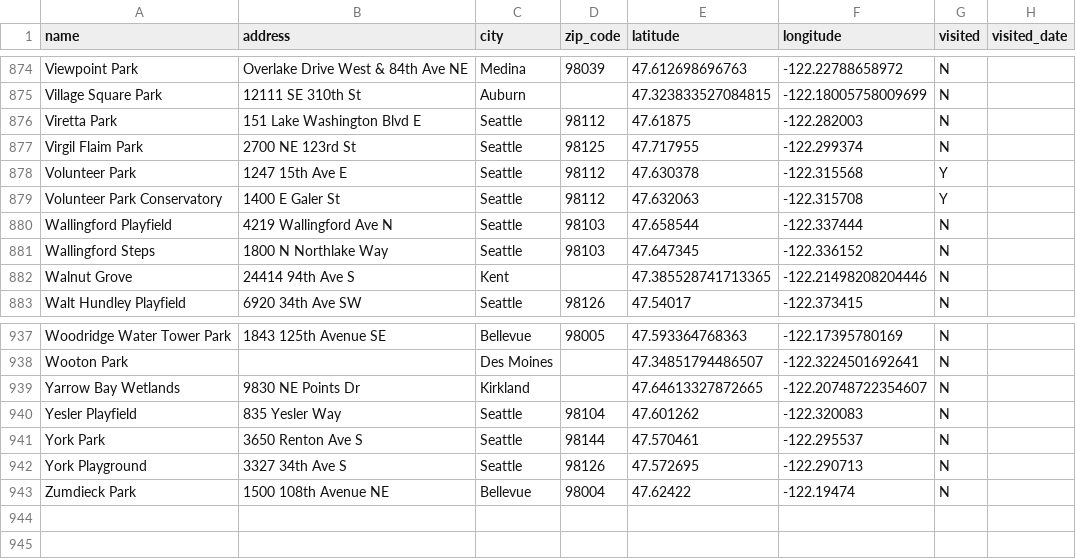
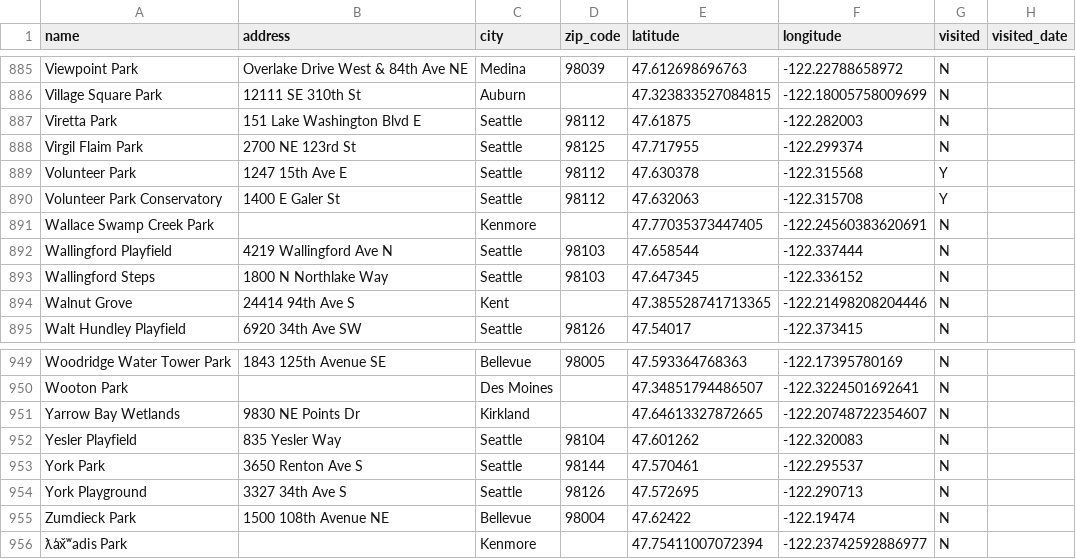
Before and after one commit to lythronaxargestes/lythronaxargestes.github.io, a CSV file: seattleparks/seattle_parks.csv, drawn as a sheet; only a part is shown, gaps mark what is left out; the diff covers the shown part only; the diff names each change by its address in the sheet, - before the commit and + after, or states it on an @@ line.

Commit message:
Add Kenmore

```diff
--- a/seattleparks/seattle_parks.csv
+++ b/seattleparks/seattle_parks.csv
+row 891: Wallace Swamp Creek Park |  | Kenmore |  | 47.77035373447405 | -122.24560383620691 | N
+row 956: ƛ̕ax̌ʷadis Park |  | Kenmore |  | 47.75411007072394 | -122.23742592886977 | N
```
Also changed, not shown: 11 added rows elsewhere in this file, 2 other files.
